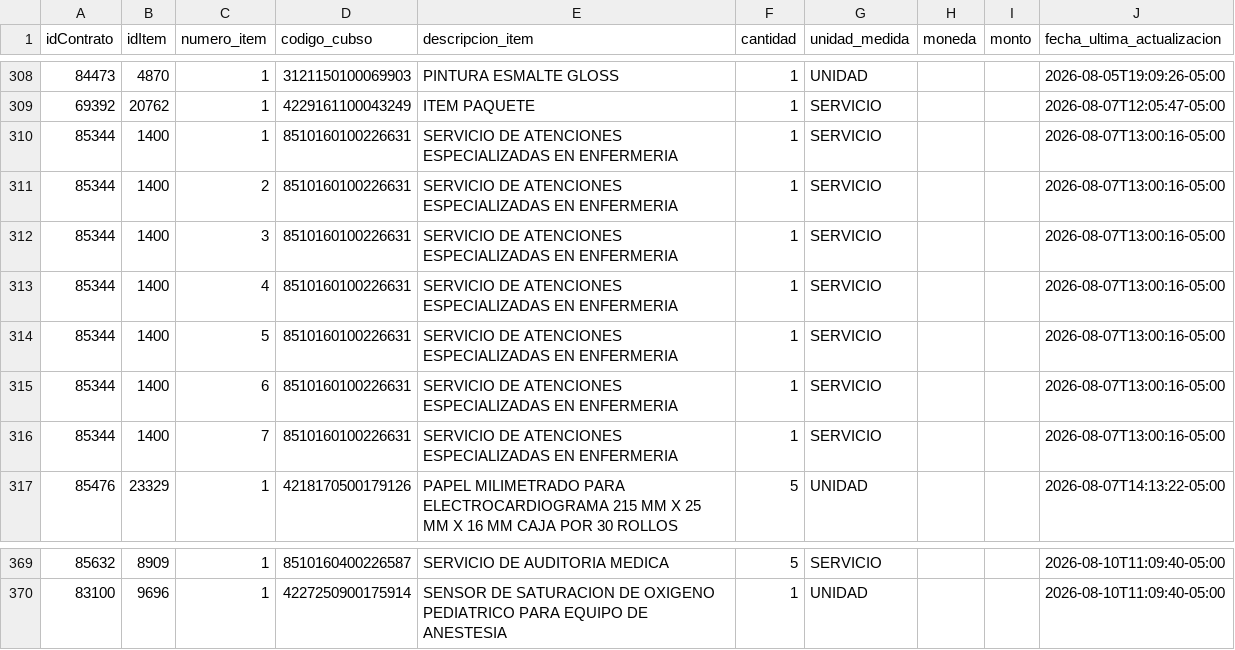
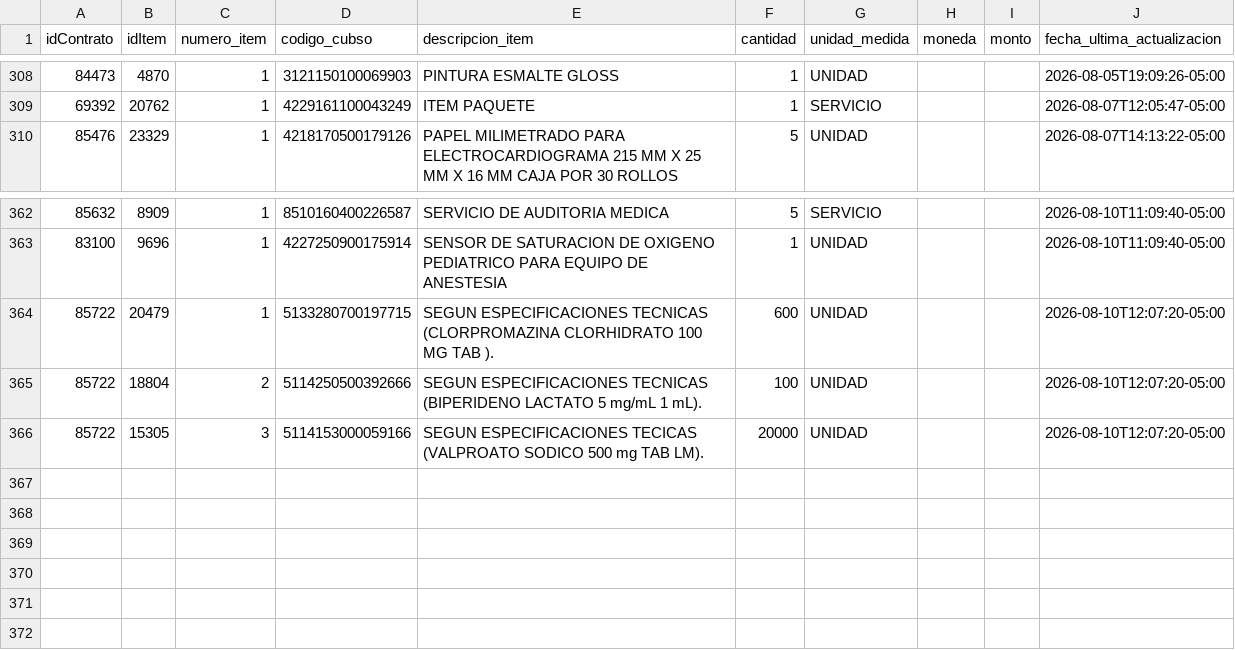
Before and after one commit to Natgato/monitor-seace-cusco, a CSV file: data/items.csv, drawn as a sheet; only a part is shown, gaps mark what is left out; removed rows and columns are numbered as before the commit, all else as after; the diff names each change by its address in the sheet, - before the commit and + after, or states it on an @@ line.

```diff
--- a/data/items.csv
+++ b/data/items.csv
-row 310: 85344 | 1400 | 1 | 8510160100226631 | SERVICIO DE ATENCIONES ESPECIALIZADAS EN ENFERMERIA | 1 | SERVICIO |  |  | 2026-08-07T13:00:16-05:00
-row 311: 85344 | 1400 | 2 | 8510160100226631 | SERVICIO DE ATENCIONES ESPECIALIZADAS EN ENFERMERIA | 1 | SERVICIO |  |  | 2026-08-07T13:00:16-05:00
-row 312: 85344 | 1400 | 3 | 8510160100226631 | SERVICIO DE ATENCIONES ESPECIALIZADAS EN ENFERMERIA | 1 | SERVICIO |  |  | 2026-08-07T13:00:16-05:00
-row 313: 85344 | 1400 | 4 | 8510160100226631 | SERVICIO DE ATENCIONES ESPECIALIZADAS EN ENFERMERIA | 1 | SERVICIO |  |  | 2026-08-07T13:00:16-05:00
-row 314: 85344 | 1400 | 5 | 8510160100226631 | SERVICIO DE ATENCIONES ESPECIALIZADAS EN ENFERMERIA | 1 | SERVICIO |  |  | 2026-08-07T13:00:16-05:00
-row 315: 85344 | 1400 | 6 | 8510160100226631 | SERVICIO DE ATENCIONES ESPECIALIZADAS EN ENFERMERIA | 1 | SERVICIO |  |  | 2026-08-07T13:00:16-05:00
-row 316: 85344 | 1400 | 7 | 8510160100226631 | SERVICIO DE ATENCIONES ESPECIALIZADAS EN ENFERMERIA | 1 | SERVICIO |  |  | 2026-08-07T13:00:16-05:00
+row 364: 85722 | 20479 | 1 | 5133280700197715 | SEGUN ESPECIFICACIONES TECNICAS (CLORPROMAZINA CLORHIDRATO 100 MG TAB ). | 600 | UNIDAD |  |  | 2026-08-10T12:07:20-05:00
+row 365: 85722 | 18804 | 2 | 5114250500392666 | SEGUN ESPECIFICACIONES TECNICAS (BIPERIDENO LACTATO 5 mg/mL 1 mL). | 100 | UNIDAD |  |  | 2026-08-10T12:07:20-05:00
+row 366: 85722 | 15305 | 3 | 5114153000059166 | SEGUN ESPECIFICACIONES TECICAS (VALPROATO SODICO 500 mg TAB LM). | 20000 | UNIDAD |  |  | 2026-08-10T12:07:20-05:00
```
Also changed, not shown: data/contrataciones.csv, 1 other file.
